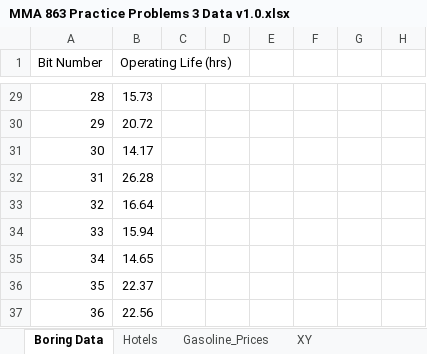
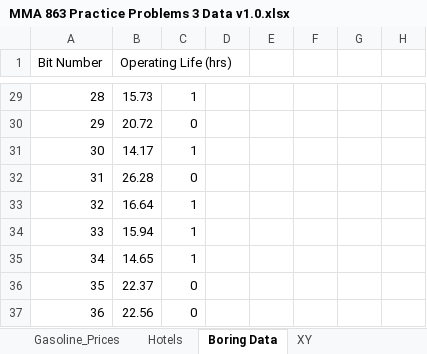
Before and after one commit to Paul-Yuchao-Dong/MMA, an Excel workbook: Intro to Analytic Modelling - MMA 863/Assignment 3/Practice Qs/MMA 863 Practice Problems 3 Data v1.0.xlsx, sheet Boring Data, drawn as a sheet; only a part is shown, gaps mark what is left out; values as stored, in another font and other column widths than the file's, no borders; the diff covers the shown part only; the diff names each change by its address in the sheet, - before the commit and + after, or states it on an @@ line.

```diff
--- a/Intro to Analytic Modelling - MMA 863/Assignment 3/Practice Qs/MMA 863 Practice Problems 3 Data v1.0.xlsx (sheet Boring Data)
+++ b/Intro to Analytic Modelling - MMA 863/Assignment 3/Practice Qs/MMA 863 Practice Problems 3 Data v1.0.xlsx (sheet Boring Data)
@@ sheet tab order changed: Gasoline_Prices | Hotels | Boring Data | XY @@
-C29: (empty)
+C29: 1
-C30: (empty)
+C30: 0
-C31: (empty)
+C31: 1
-C32: (empty)
+C32: 0
-C33:C35: (empty)
+C33:C35: 1
-C36:C37: (empty)
+C36:C37: 0
```
Also changed, not shown: 32 edited cells elsewhere in this sheet, sheet Hotels, sheet Gasoline_Prices.
